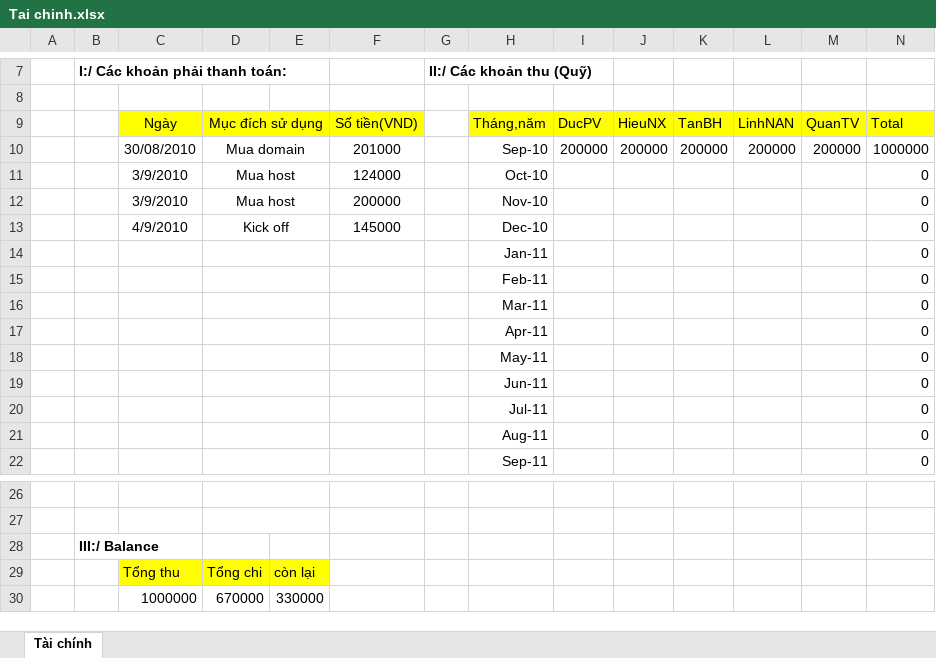
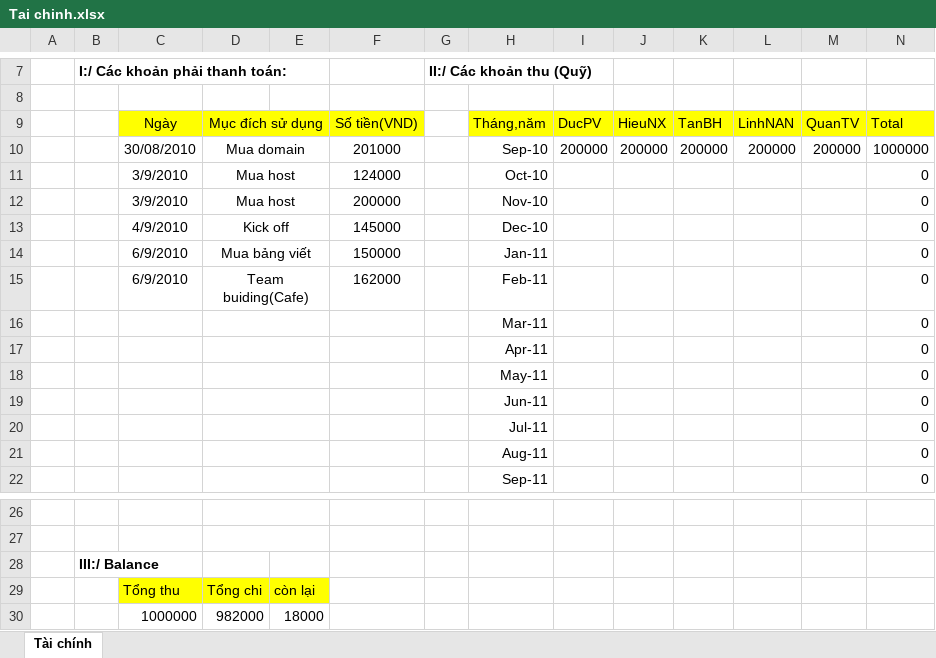
Before and after one commit to tovanquan/cd4e9378-ae77-4884-b2b6-006bab7d1360, an Excel workbook: Document/Tai chinh/Tai chinh.xlsx, sheet Tài chính, drawn as a sheet; only a part is shown, gaps mark what is left out; values as stored, in another font and other column widths than the file's, no borders; removed rows and columns are numbered as before the commit, all else as after; the diff names each change by its address in the sheet, - before the commit and + after, or states it on an @@ line.

```diff
--- a/Document/Tai chinh/Tai chinh.xlsx (sheet Tài chính)
+++ b/Document/Tai chinh/Tai chinh.xlsx (sheet Tài chính)
-row 14:  |  |  |  |  |  |  | Jan-11 |  |  |  |  |  | 0
-row 15:  |  |  |  |  |  |  | Feb-11 |  |  |  |  |  | 0
+row 14:  |  | 6/9/2010 | Mua bảng viết |  | 150000 |  | Jan-11 |  |  |  |  |  | 0
+row 15:  |  | 6/9/2010 | Team buiding(Cafe) |  | 162000 |  | Feb-11 |  |  |  |  |  | 0
-row 30:  |  | 1000000 | 670000 | 330000
+row 30:  |  | 1000000 | 982000 | 18000
```
